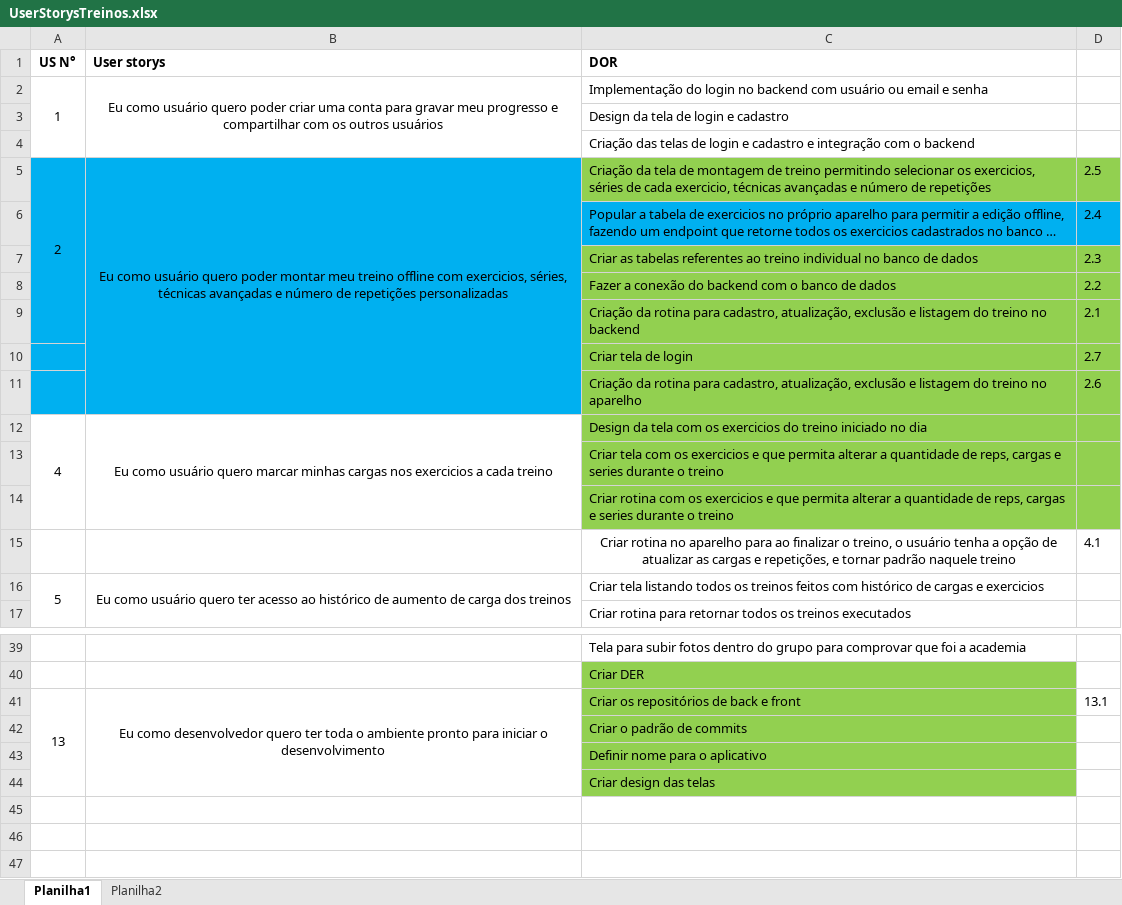
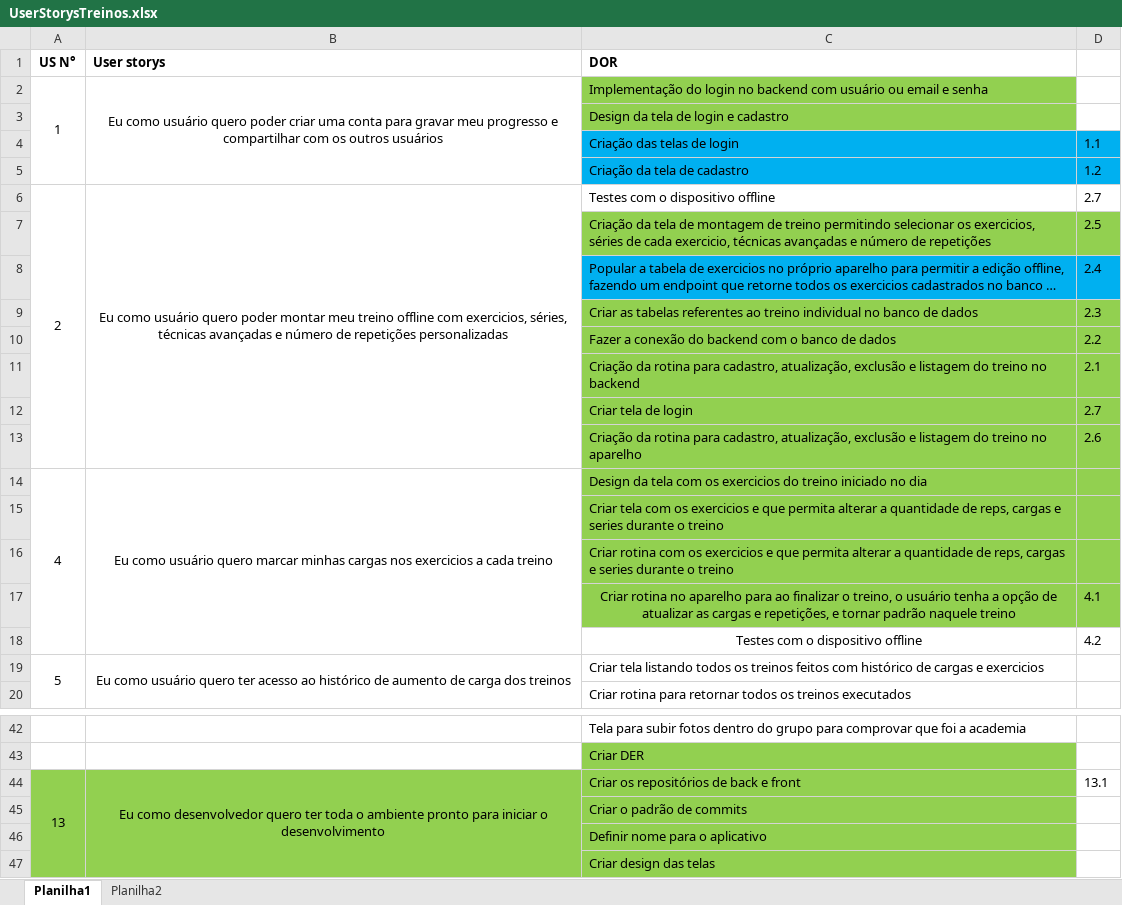
Before and after one commit to Antonio-Zago/AppTreinos, an Excel workbook: UserStorysTreinos.xlsx, sheet Planilha1, drawn as a sheet; only a part is shown, gaps mark what is left out; long unchanged cells end in …; values as stored, in another font and other column widths than the file's, no borders; removed rows and columns are numbered as before the commit, all else as after; the diff names each change by its address in the sheet, - before the commit and + after, or states it on an @@ line.

Commit message:
GS-1.1 - Tela de login adaptada

```diff
--- a/UserStorysTreinos.xlsx (sheet Planilha1)
+++ b/UserStorysTreinos.xlsx (sheet Planilha1)
-C2:C3 fill: none
+C2:C3 fill: #92D050
-row 4:  |  | Criação das telas de login e cadastro e integração com o backend
+row 4:  |  | Criação das telas de login | 1.1
+row 5:  |  | Criação da tela de cadastro | 1.2
+row 6: 2 | Eu como usuário quero poder montar meu treino offline com exercicios, séries, técnicas avançadas e número de repetições personalizadas | Testes com o dispositivo offline | 2.7
-A7 (US N°): 2
+A7 (US N°): (empty)
-A7:B13 fill: #00B0F0
+A7:B13 fill: none
-A5:A9 merged
-B7 (User storys): Eu como usuário quero poder montar meu treino offline com exercicios, séries, técnicas avançadas e número de repetições personalizadas
+B7 (User storys): (empty)
-B5:B11 merged
-A12:A14 merged
+A14:A18 merged
-B12:B14 merged
+B14:B18 merged
-C17:D17 fill: none
+C17:D17 fill: #92D050
+row 18:  |  | Testes com o dispositivo offline | 4.2
-A44:B47 fill: none
+A44:B47 fill: #92D050
```
Also changed, not shown: 4 other files.
